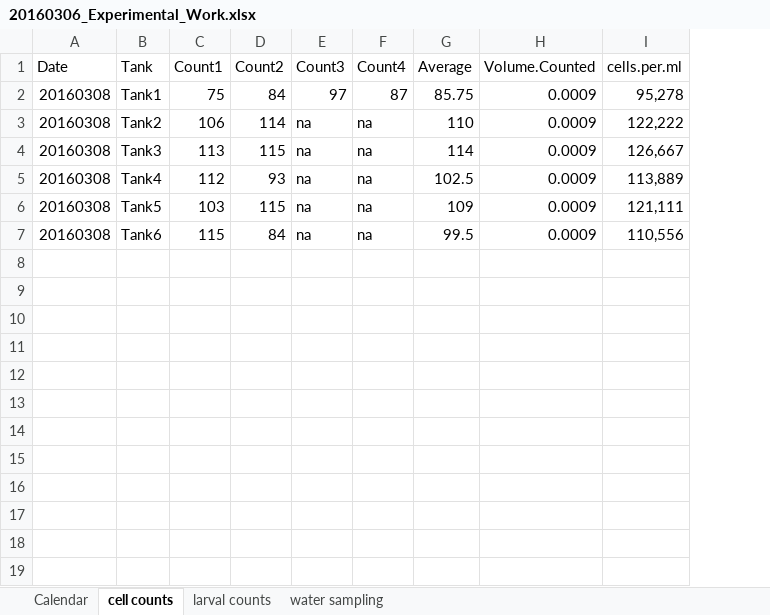
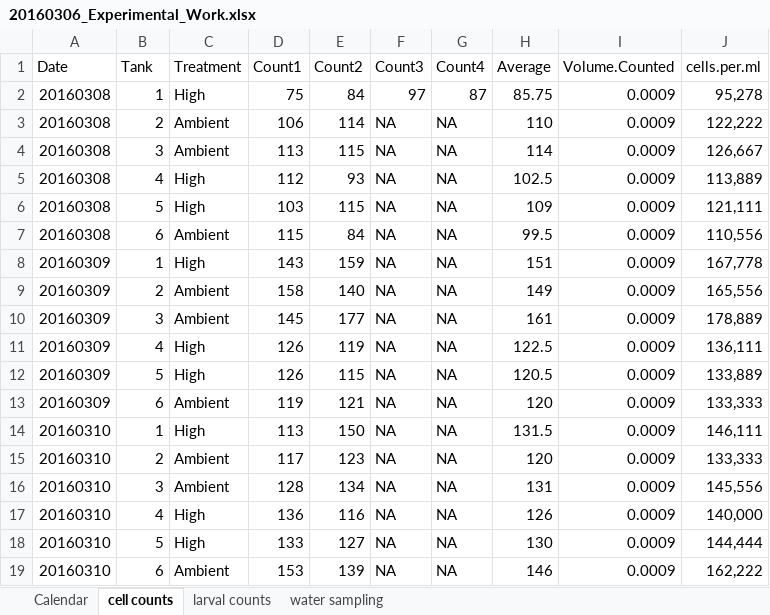
Before and after one commit to RobertsLab/project-geoduck-oa, an Excel workbook: Trial2_docs/20160306_Experimental_Work.xlsx, sheet cell counts, drawn as a sheet; values as stored, in another font and other column widths than the file's, no borders; addresses are those after the commit; the diff names each change by its address in the sheet, - before the commit and + after, or states it on an @@ line.

```diff
--- a/Trial2_docs/20160306_Experimental_Work.xlsx (sheet cell counts)
+++ b/Trial2_docs/20160306_Experimental_Work.xlsx (sheet cell counts)
+column C (Treatment), rows 2-7: High | Ambient | Ambient | High | High | Ambient
-B2 (Tank): Tank1
+B2 (Tank): 1
-B3 (Tank): Tank2
+B3 (Tank): 2
-F3:F7 (Count3): na
+F3:F7 (Count3): NA
-G3:G7 (Count4): na
+G3:G7 (Count4): NA
-B4 (Tank): Tank3
+B4 (Tank): 3
-B5 (Tank): Tank4
+B5 (Tank): 4
-B6 (Tank): Tank5
+B6 (Tank): 5
-B7 (Tank): Tank6
+B7 (Tank): 6
+row 8: 20160309 | 1 | High | 143 | 159 | NA | NA | 151 | 0.0009 | 167,778
+row 9: 20160309 | 2 | Ambient | 158 | 140 | NA | NA | 149 | 0.0009 | 165,556
+row 10: 20160309 | 3 | Ambient | 145 | 177 | NA | NA | 161 | 0.0009 | 178,889
+row 11: 20160309 | 4 | High | 126 | 119 | NA | NA | 122.5 | 0.0009 | 136,111
+row 12: 20160309 | 5 | High | 126 | 115 | NA | NA | 120.5 | 0.0009 | 133,889
+row 13: 20160309 | 6 | Ambient | 119 | 121 | NA | NA | 120 | 0.0009 | 133,333
+row 14: 20160310 | 1 | High | 113 | 150 | NA | NA | 131.5 | 0.0009 | 146,111
+row 15: 20160310 | 2 | Ambient | 117 | 123 | NA | NA | 120 | 0.0009 | 133,333
+row 16: 20160310 | 3 | Ambient | 128 | 134 | NA | NA | 131 | 0.0009 | 145,556
+row 17: 20160310 | 4 | High | 136 | 116 | NA | NA | 126 | 0.0009 | 140,000
+row 18: 20160310 | 5 | High | 133 | 127 | NA | NA | 130 | 0.0009 | 144,444
+row 19: 20160310 | 6 | Ambient | 153 | 139 | NA | NA | 146 | 0.0009 | 162,222
```
Also changed, not shown: sheet larval counts, sheet water sampling, formulas that keep their value, 13 other files.
